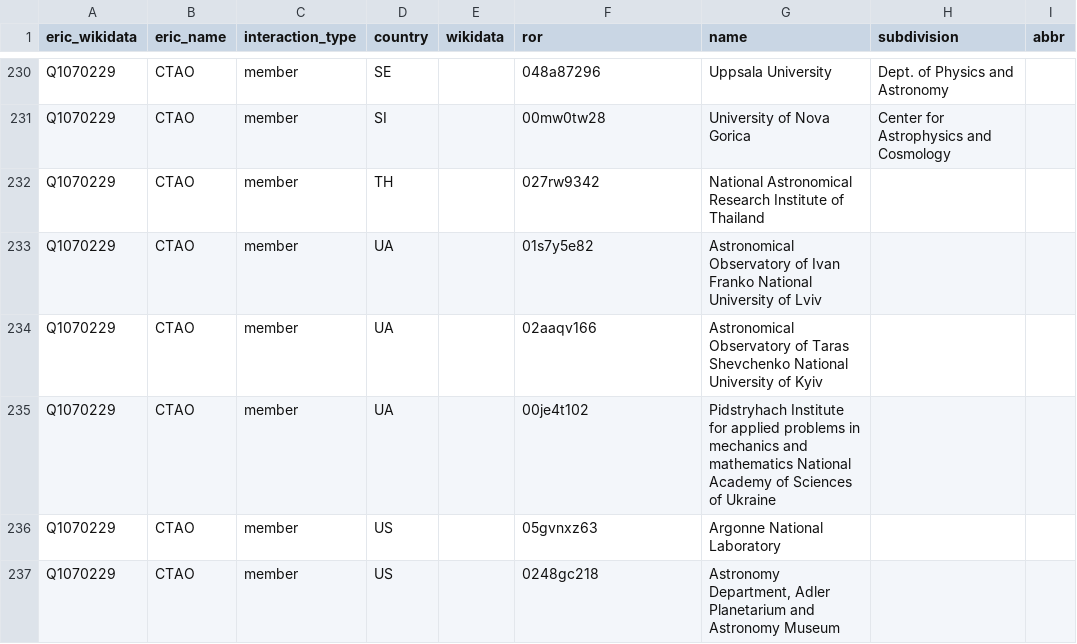
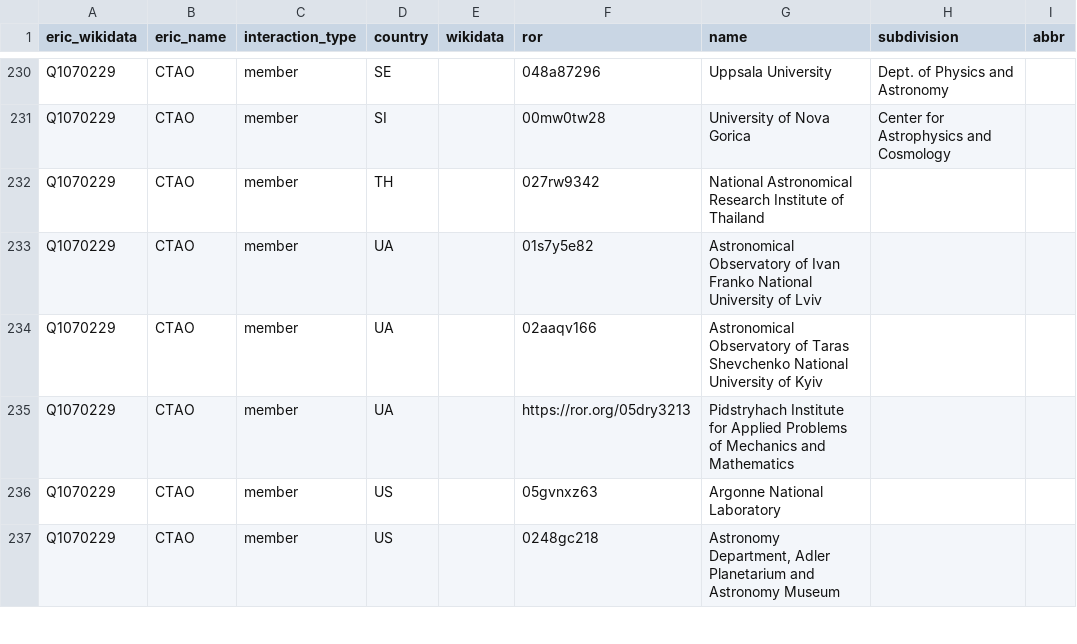
Before and after one commit to nfdi-de/section-int-wg-landscape, a TSV file: _data/eric_relations.tsv, drawn as a sheet; only a part is shown, gaps mark what is left out; the diff covers the shown part only; the diff names each change by its address in the sheet, - before the commit and + after, or states it on an @@ line.

```diff
--- a/_data/eric_relations.tsv
+++ b/_data/eric_relations.tsv
-F235 (ror): 00je4t102
+F235 (ror): https://ror.org/05dry3213
-G235 (name): …Institute for applied problems in mechanics and mathematics National Academy of Sciences of Ukraine
+G235 (name): …Institute for Applied Problems of Mechanics and Mathematics
```
Also changed, not shown: 1 added row, 1 removed row and 33 edited cells elsewhere in this file.
